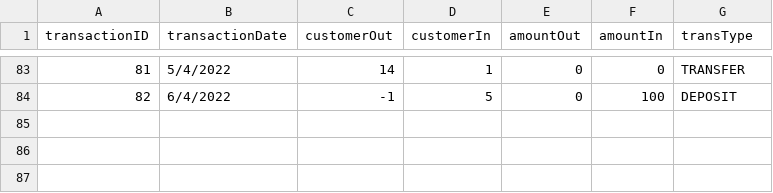
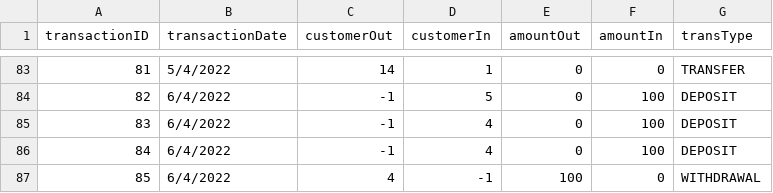
Before and after one commit to rawsashimi1604/1009_BankingSystem, a CSV file: data/transactions.csv, drawn as a sheet; only a part is shown, gaps mark what is left out.

```diff
--- a/data/transactions.csv
+++ b/data/transactions.csv
@@ -84 +84,4 @@
 82,6/4/2022,-1,5,0,100,DEPOSIT
+83,6/4/2022,-1,4,0,100,DEPOSIT
+84,6/4/2022,-1,4,0,100,DEPOSIT
+85,6/4/2022,4,-1,100,0,WITHDRAWAL
```
Also changed, not shown: data/customers.csv, 7 other files.
